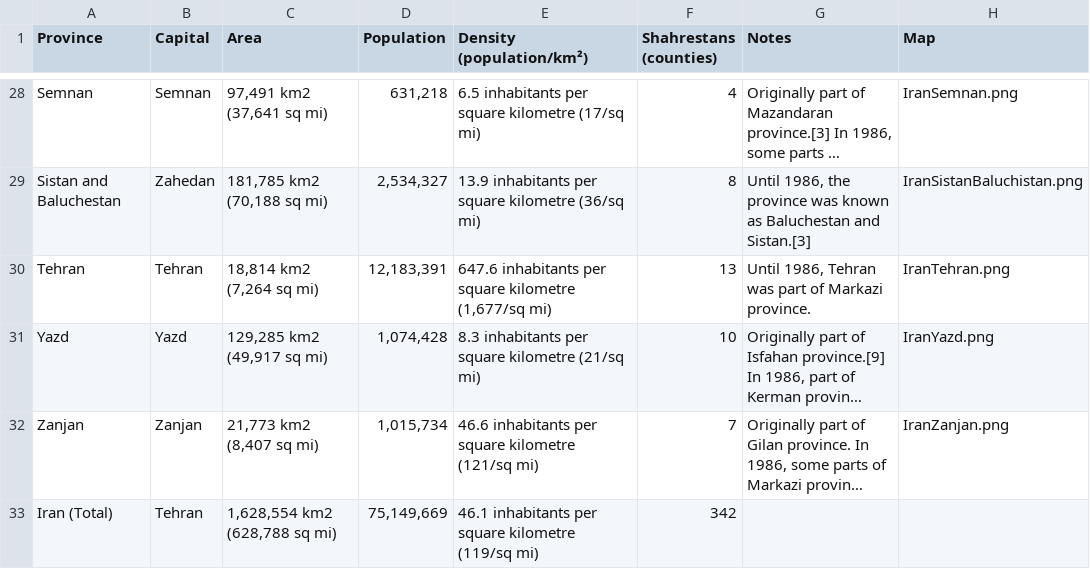
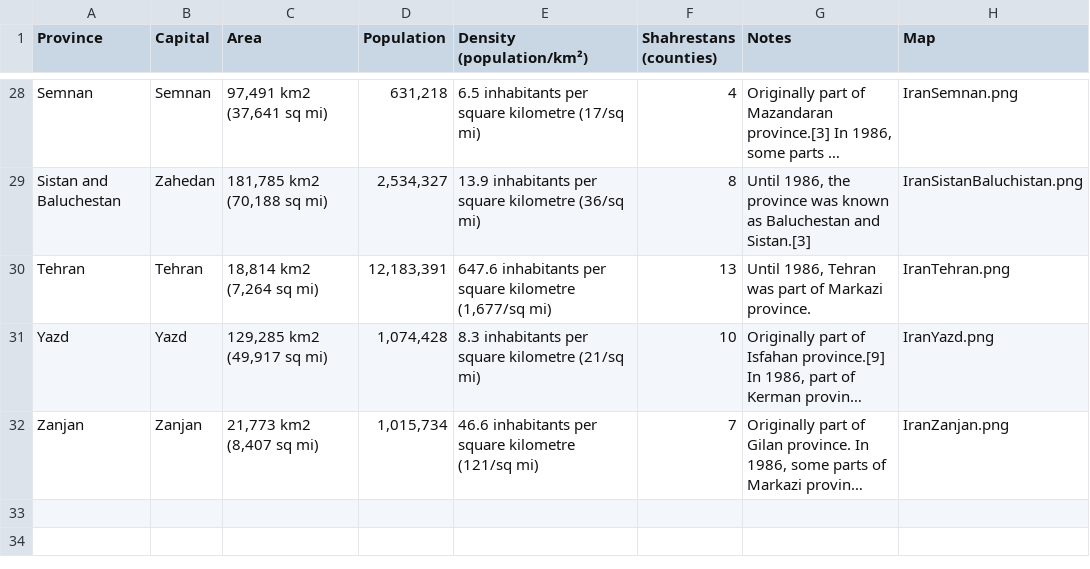
Before and after one commit to e2d3/e2d3-contrib, a TSV file: population-map-iran/data.tsv, drawn as a sheet; only a part is shown, gaps mark what is left out; long unchanged cells end in …; the diff names each change by its address in the sheet, - before the commit and + after, or states it on an @@ line.

Commit message:
fill colors to each provinces

```diff
--- a/population-map-iran/data.tsv
+++ b/population-map-iran/data.tsv
-row 33: Iran (Total) | Tehran | 1,628,554 km2 (628,788 sq mi) | 75,149,669 | 46.1 inhabitants per square kilometre (119/sq mi) | 342
```
Also changed, not shown: 3 other files.
